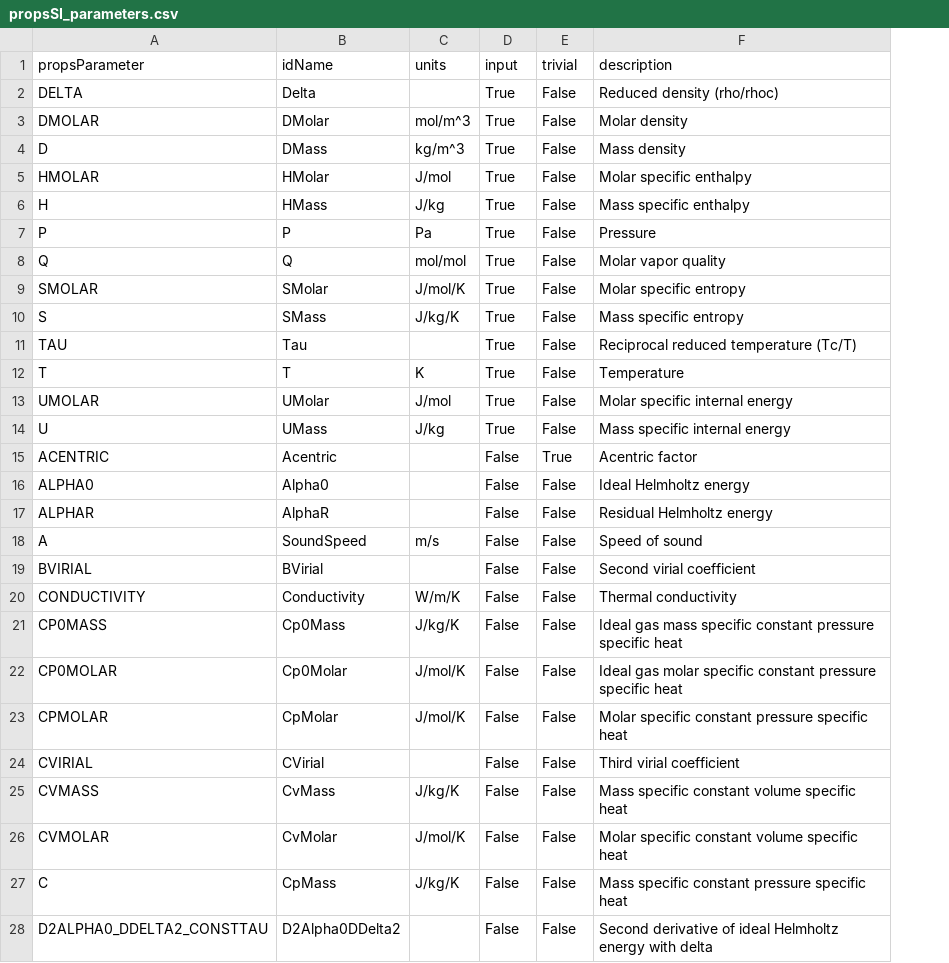
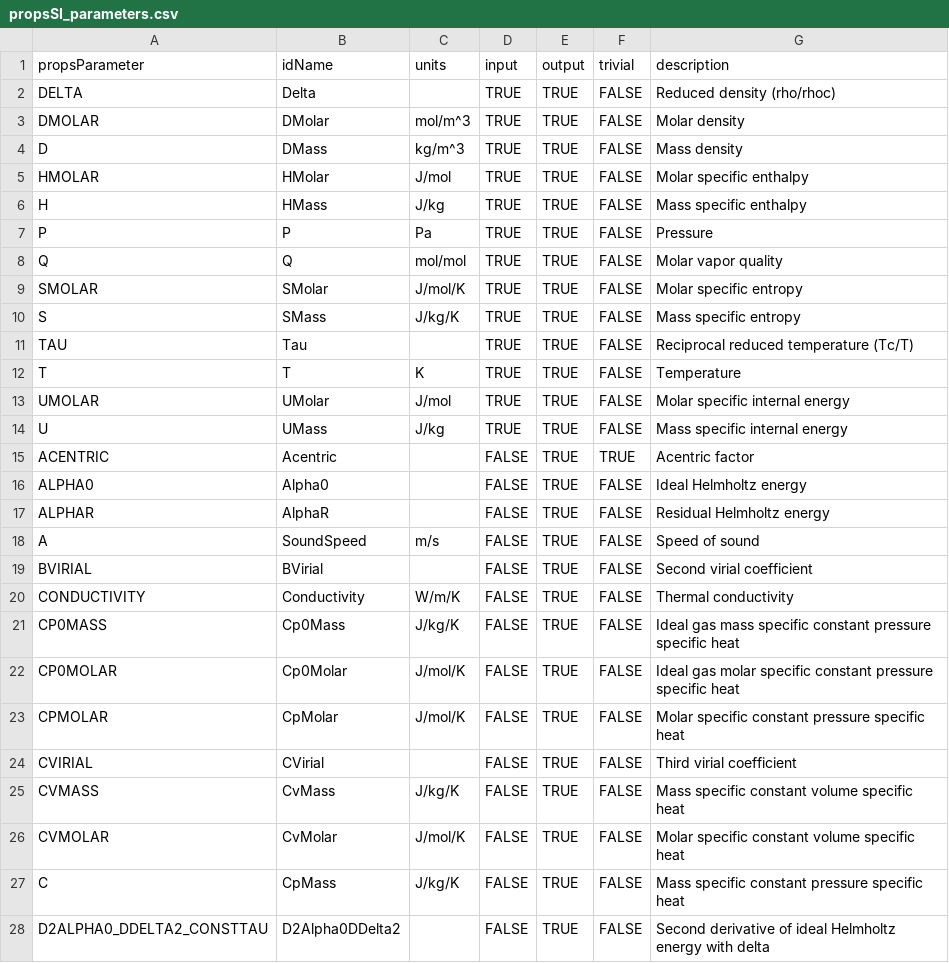
Before and after one commit to mgreminger/EngineeringPaper.xyz, a CSV file: notebooks/propsSI_parameters.csv, drawn as a sheet; only a part is shown; addresses are those after the commit; the diff covers the shown part only; the diff names each change by its address in the sheet, - before the commit and + after, or states it on an @@ line.

Commit message:
feat: Add humid air properties
Not implemented in user interface yet. Needs to call HAPropsSI and, which uses 3 inputs instead of 2 and a different set of parameters

```diff
--- a/notebooks/propsSI_parameters.csv
+++ b/notebooks/propsSI_parameters.csv
+column E (output), rows 2-28: all TRUE
-D2:D14 (input): True
+D2:D14 (input): TRUE
-F2:F14 (trivial): False
+F2:F14 (trivial): FALSE
-D15:D28 (input): False
+D15:D28 (input): FALSE
-F15 (trivial): True
+F15 (trivial): TRUE
-F16:F28 (trivial): False
+F16:F28 (trivial): FALSE
```
Also changed, not shown: 102 edited cells elsewhere in this file, notebooks/propsSI_fluids.csv, 3 other files.
